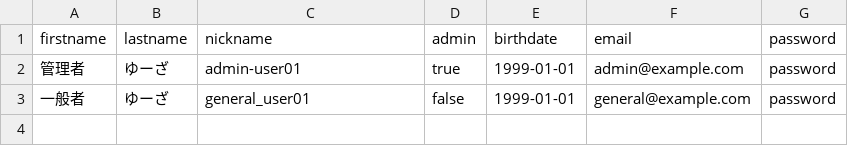
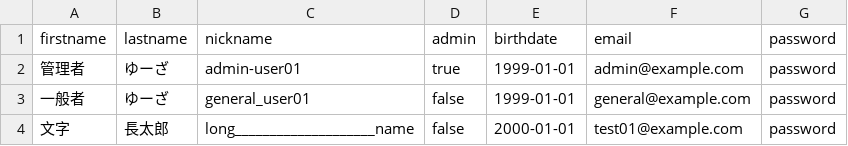
Before and after one commit to syu0811/StudyBook, a CSV file: db/seeds/development/csv/users.csv, drawn as a sheet; the diff names each change by its address in the sheet, - before the commit and + after, or states it on an @@ line.

```diff
--- a/db/seeds/development/csv/users.csv
+++ b/db/seeds/development/csv/users.csv
+row 4: 文字 | 長太郎 | long____________________name | false | 2000-01-01 | test01@example.com | password
```
Also changed, not shown: 9 other files.
